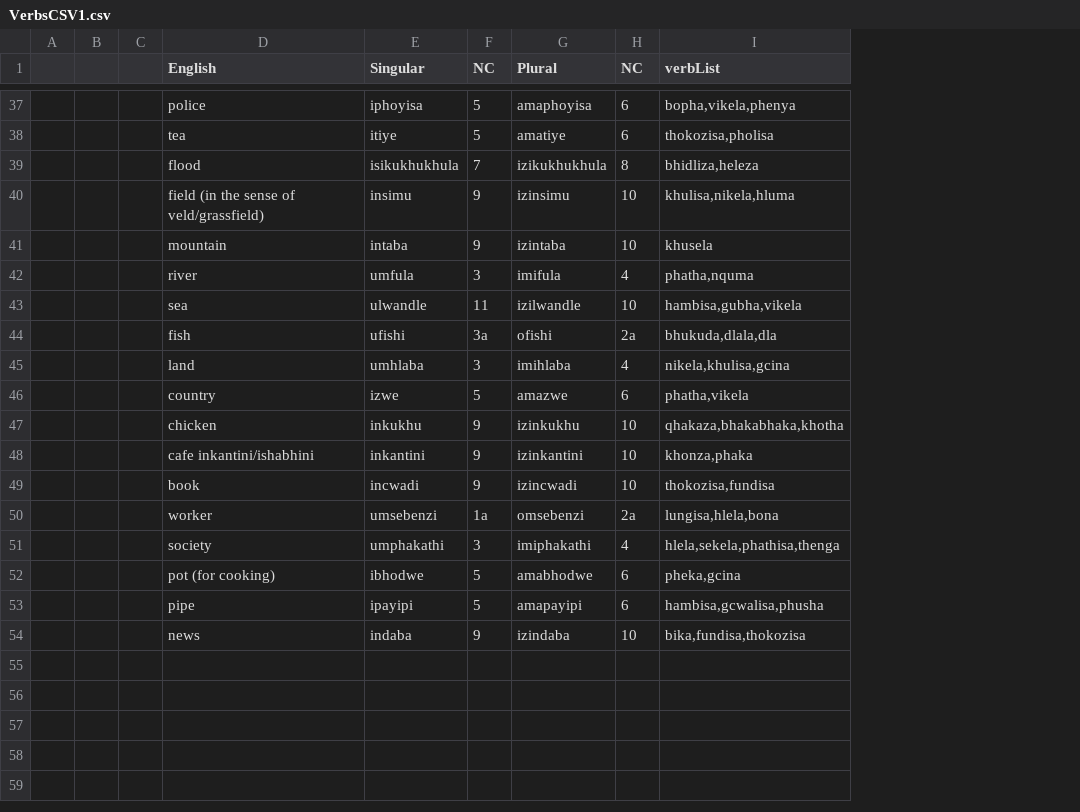
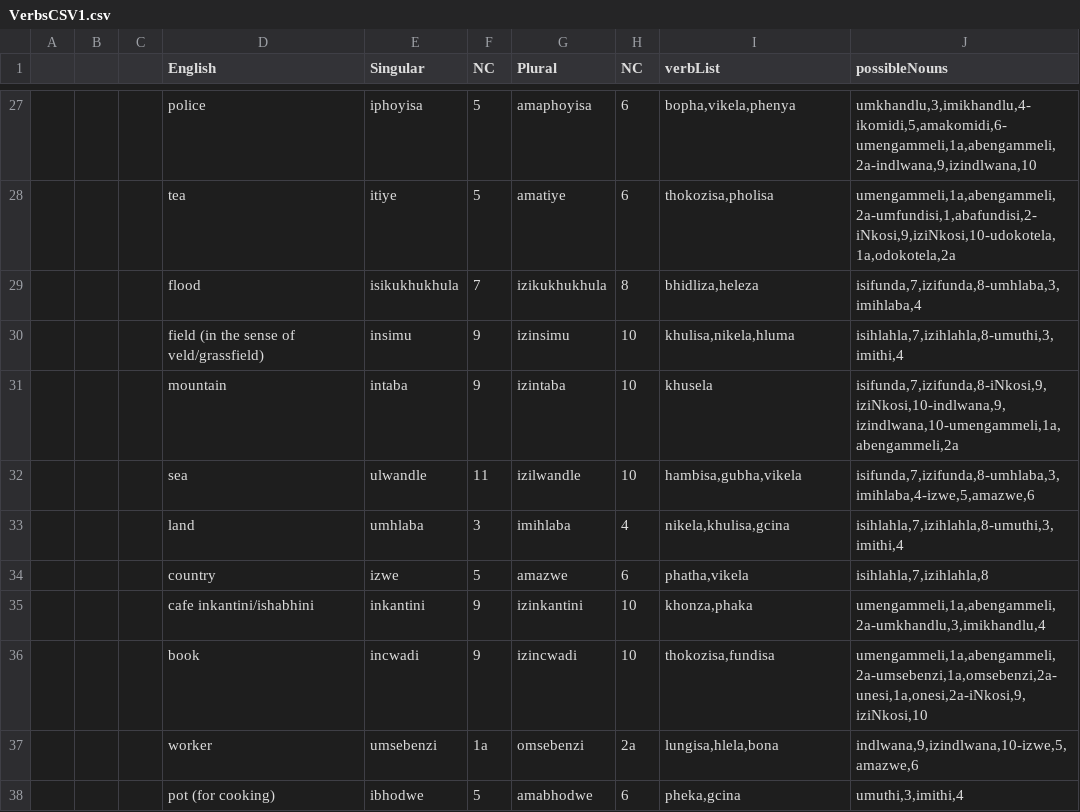
Before and after one commit to Boomcarti/IsiZuluSentenceGenerator, a CSV file: src/VerbsCSV1.csv, drawn as a sheet; only a part is shown, gaps mark what is left out; removed rows and columns are numbered as before the commit, all else as after; the diff covers the shown part only; the diff names each change by its address in the sheet, - before the commit and + after, or states it on an @@ line.

```diff
--- a/src/VerbsCSV1.csv
+++ b/src/VerbsCSV1.csv
+column J (possibleNouns), rows 27-38: umkhandlu,3,imikhandlu,4-ikomidi,5,amakomidi,6-umengammeli,1a,abengammeli,2a-indlwana,9,izindlwana,10 | umengammeli,1a,abengammeli,2a-umfundisi,1,abafundisi,2-iNkosi,9,iziNkosi,10-udokotela,1a,odokotela,2a | isifunda,7,izifunda,8-umhlaba,3,imihlaba,4 | isihlahla,7,izihlahla,8-umuthi,3,imithi,4 | isifunda,7,izifunda,8-iNkosi,9,iziNkosi,10-indlwana,9,izindlwana,10-umengammeli,1a,abengammeli,2a | isifunda,7,izifunda,8-umhlaba,3,imihlaba,4-izwe,5,amazwe,6 | isihlahla,7,izihlahla,8-umuthi,3,imithi,4 | isihlahla,7,izihlahla,8 | umengammeli,1a,abengammeli,2a-umkhandlu,3,imikhandlu,4 | umengammeli,1a,abengammeli,2a-umsebenzi,1a,omsebenzi,2a-unesi,1a,onesi,2a-iNkosi,9,iziNkosi,10 | indlwana,9,izindlwana,10-izwe,5,amazwe,6 | umuthi,3,imithi,4
-row 42:  |  |  | river | umfula | 3 | imifula | 4 | phatha,nquma
-row 44:  |  |  | fish | ufishi | 3a | ofishi | 2a | bhukuda,dlala,dla
-row 47:  |  |  | chicken | inkukhu | 9 | izinkukhu | 10 | qhakaza,bhakabhaka,khotha
-row 51:  |  |  | society | umphakathi | 3 | imiphakathi | 4 | hlela,sekela,phathisa,thenga
-row 53:  |  |  | pipe | ipayipi | 5 | amapayipi | 6 | hambisa,gcwalisa,phusha
-row 54:  |  |  | news | indaba | 9 | izindaba | 10 | bika,fundisa,thokozisa
```
Also changed, not shown: 10 removed rows and 3 edited cells elsewhere in this file, 1 other file.
